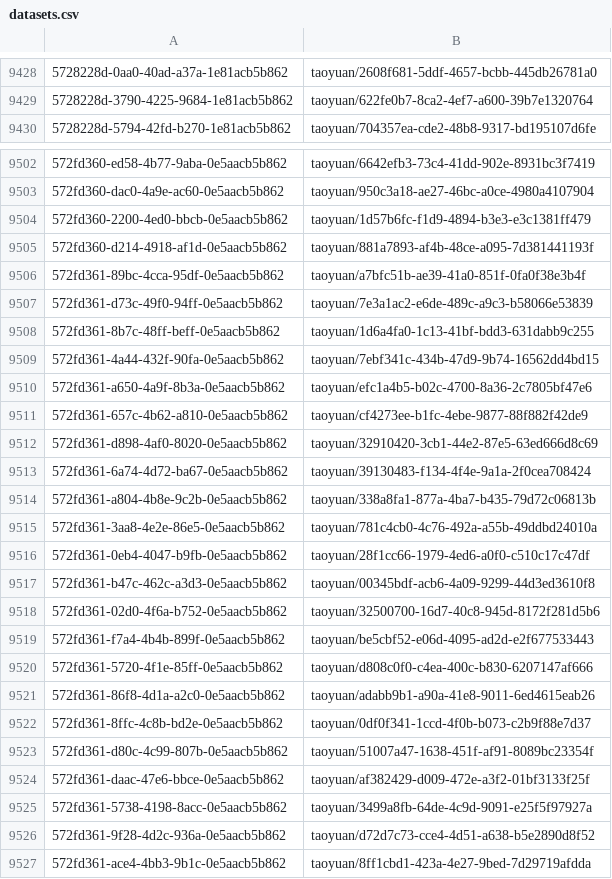
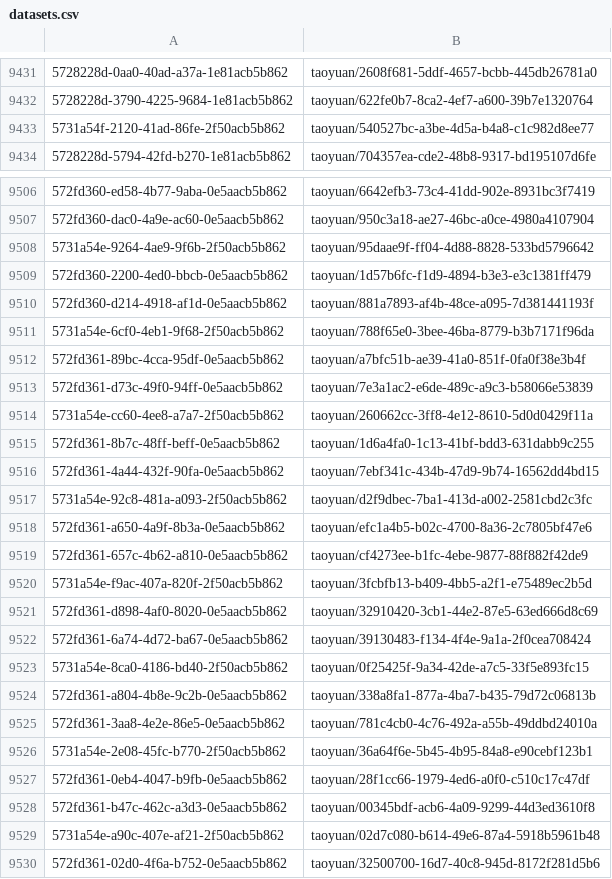
Before and after one commit to tainancity/city_datasets, a CSV file: Console/Command/data/datasets.csv, drawn as a sheet; only a part is shown, gaps mark what is left out; the shorter side is filled out with more unchanged rows; the diff covers the shown part only; the diff names each change by its address in the sheet, - before the commit and + after, or states it on an @@ line.

```diff
--- a/Console/Command/data/datasets.csv
+++ b/Console/Command/data/datasets.csv
+row 9433: 5731a54f-2120-41ad-86fe-2f50acb5b862 | taoyuan/540527bc-a3be-4d5a-b4a8-c1c982d8ee77
+row 9508: 5731a54e-9264-4ae9-9f6b-2f50acb5b862 | taoyuan/95daae9f-ff04-4d88-8828-533bd5796642
+row 9511: 5731a54e-6cf0-4eb1-9f68-2f50acb5b862 | taoyuan/788f65e0-3bee-46ba-8779-b3b7171f96da
+row 9514: 5731a54e-cc60-4ee8-a7a7-2f50acb5b862 | taoyuan/260662cc-3ff8-4e12-8610-5d0d0429f11a
+row 9517: 5731a54e-92c8-481a-a093-2f50acb5b862 | taoyuan/d2f9dbec-7ba1-413d-a002-2581cbd2c3fc
+row 9520: 5731a54e-f9ac-407a-820f-2f50acb5b862 | taoyuan/3fcbfb13-b409-4bb5-a2f1-e75489ec2b5d
+row 9523: 5731a54e-8ca0-4186-bd40-2f50acb5b862 | taoyuan/0f25425f-9a34-42de-a7c5-33f5e893fc15
+row 9526: 5731a54e-2e08-45fc-b770-2f50acb5b862 | taoyuan/36a64f6e-5b45-4b95-84a8-e90cebf123b1
+row 9529: 5731a54e-a90c-407e-af21-2f50acb5b862 | taoyuan/02d7c080-b614-49e6-87a4-5918b5961b48
```
Also changed, not shown: 17 added rows elsewhere in this file, 1 other file.
